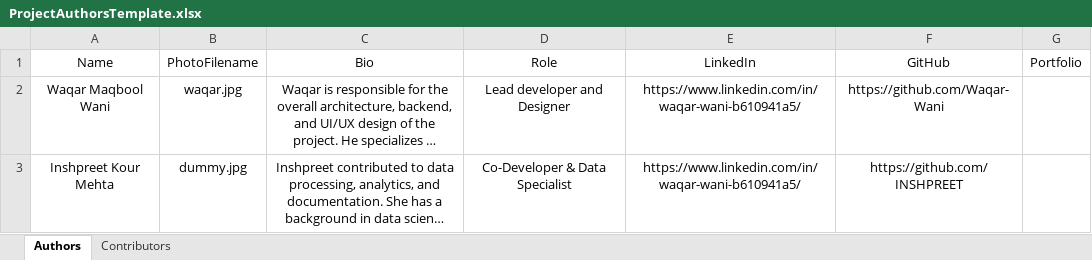
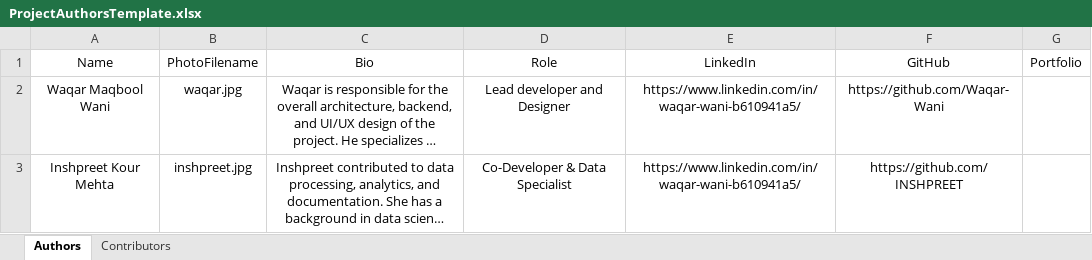
Before and after one commit to Waqar-Wani/Automatic-Data-Analytics-with-NLP, an Excel workbook: backend/static/ProjectAuthorsTemplate.xlsx, sheet Authors, drawn as a sheet; long unchanged cells end in …; values as stored, in another font and other column widths than the file's, no borders; the diff names each change by its address in the sheet, - before the commit and + after, or states it on an @@ line.

```diff
--- a/backend/static/ProjectAuthorsTemplate.xlsx (sheet Authors)
+++ b/backend/static/ProjectAuthorsTemplate.xlsx (sheet Authors)
-B3 (PhotoFilename): dummy.jpg
+B3 (PhotoFilename): inshpreet.jpg
```
Also changed, not shown: sheet Contributors, 19 other files.
